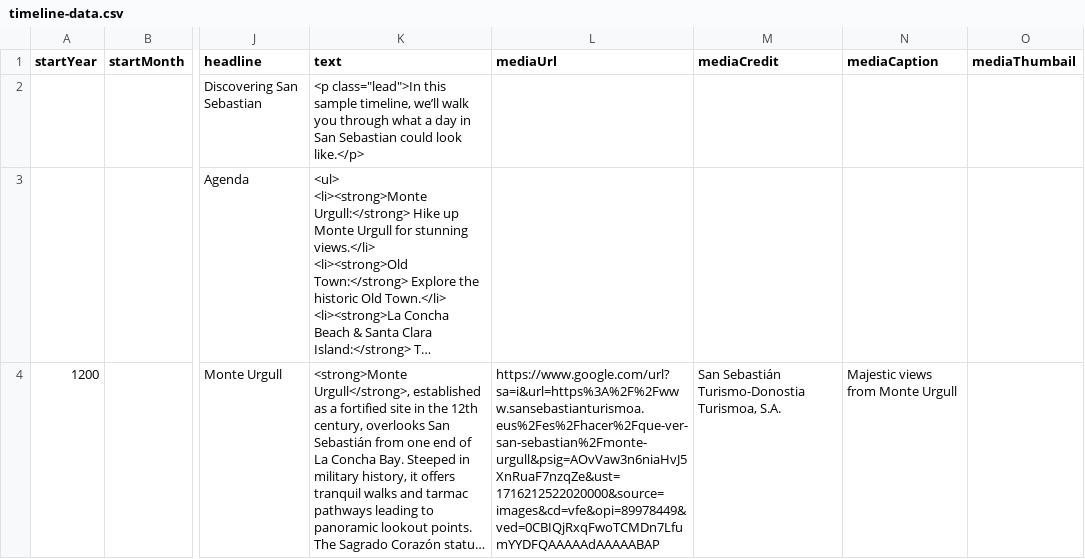
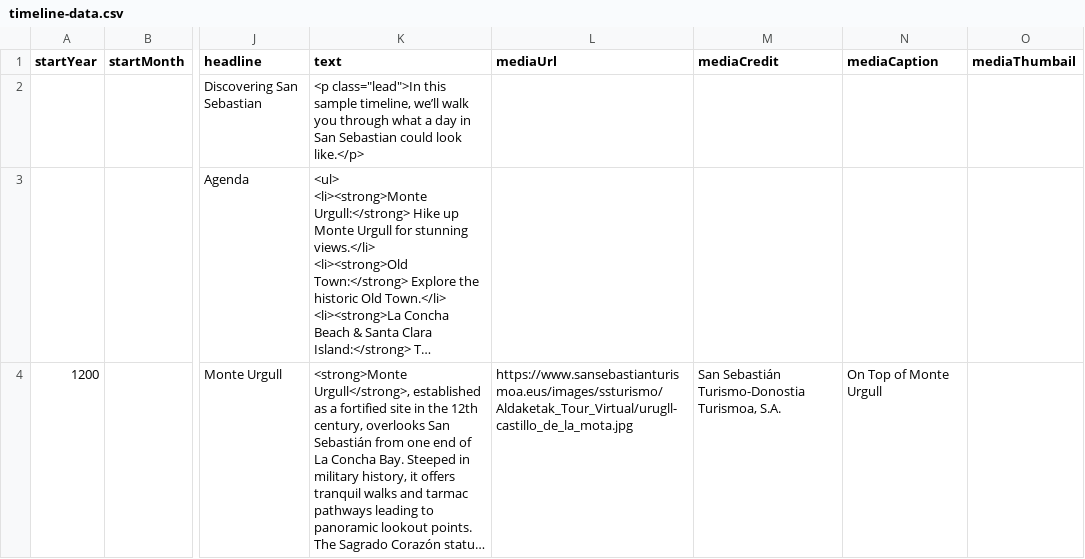
Before and after one commit to DeustoKom/MSGW24-timeline, a CSV file: docs/group-mediaplus/timeline-data.csv, drawn as a sheet; only a part is shown, gaps mark what is left out; long unchanged cells end in …; the diff covers the shown part only; the diff names each change by its address in the sheet, - before the commit and + after, or states it on an @@ line.

Commit message:
Add files via upload

```diff
--- a/docs/group-mediaplus/timeline-data.csv
+++ b/docs/group-mediaplus/timeline-data.csv
-L4 (mediaUrl): https://www.google.com/url?sa=i&url=https%3A%2F%2Fwww.sansebastianturismoa.eus%2Fes%2Fhacer%2Fque-ver-san-sebastian%2Fmonte-urgull&psig=AOvVaw3n6niaHvJ5XnRuaF7nzqZe&ust=1716212522020000&source=images&cd=vfe&opi=89978449&ved=0CBIQjRxqFwoTCMDn7LfumYYDFQAAAAAdAAAAABAP
+L4 (mediaUrl): https://www.sansebastianturismoa.eus/images/ssturismo/Aldaketak_Tour_Virtual/urugll-castillo_de_la_mota.jpg
-N4 (mediaCaption): Majestic views from Monte Urgull
+N4 (mediaCaption): On Top of Monte Urgull
```
Also changed, not shown: 9 edited cells elsewhere in this file.
